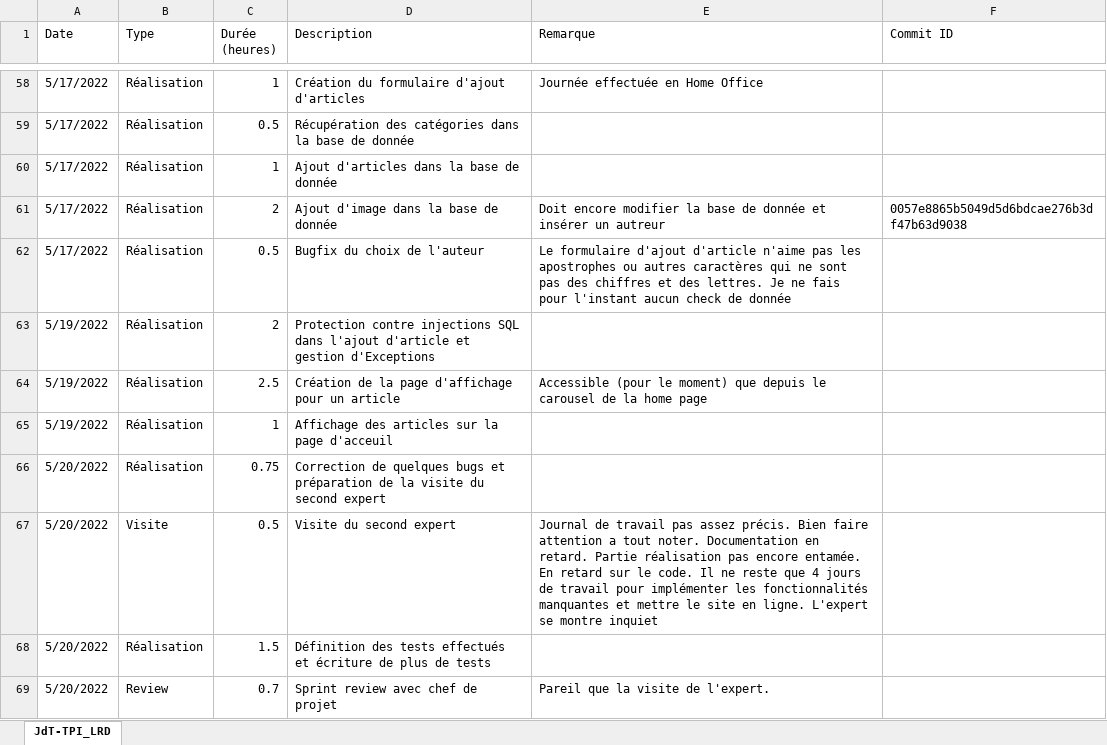
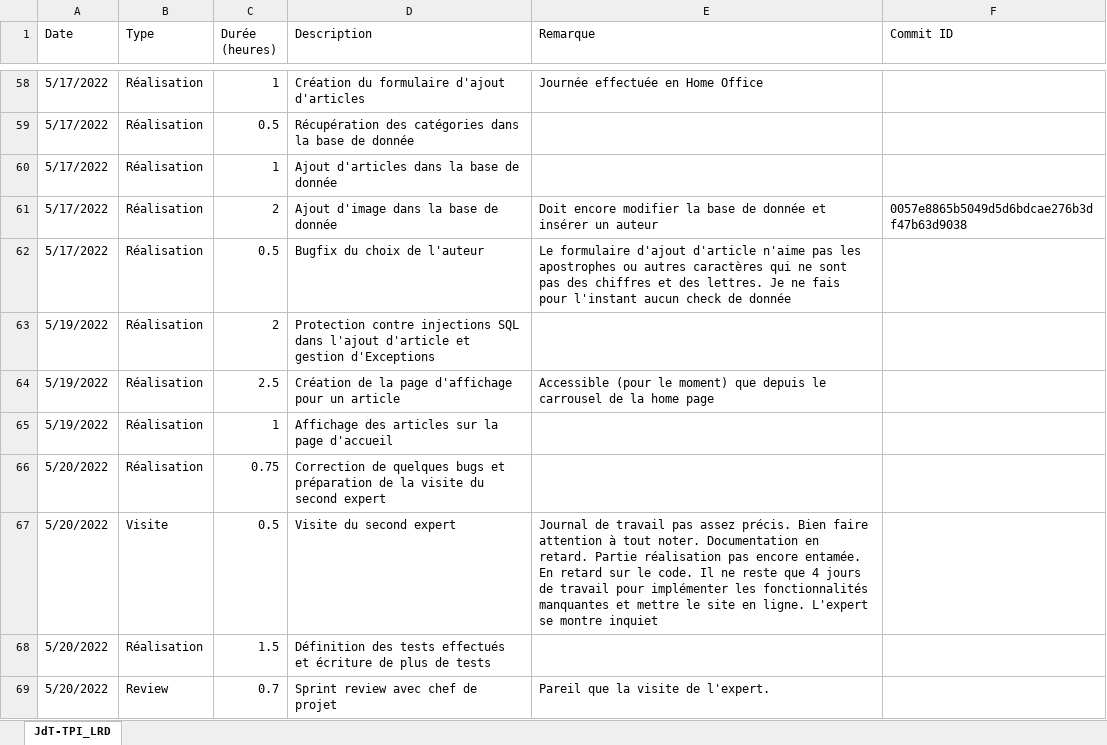
Before and after one commit to LouisRichard/tpi-news-website, an Excel workbook: Documentation/JournalDeTravail.xlsx, sheet JdT-TPI_LRD, drawn as a sheet; only a part is shown, gaps mark what is left out; values as stored, in another font and other column widths than the file's, no cell formats; table styles not drawn; the diff covers the shown part only; the diff names each change by its address in the sheet, - before the commit and + after, or states it on an @@ line.

```diff
--- a/Documentation/JournalDeTravail.xlsx (sheet JdT-TPI_LRD)
+++ b/Documentation/JournalDeTravail.xlsx (sheet JdT-TPI_LRD)
-E61 (Remarque): …insérer un autreur
+E61 (Remarque): …insérer un auteur
-E64 (Remarque): …depuis le carousel de la…
+E64 (Remarque): …depuis le carrousel de la…
-D65 (Description): Affichage des articles sur la page d'acceuil
+D65 (Description): Affichage des articles sur la page d'accueil
-E67 (Remarque): …faire attention a tout noter.…
+E67 (Remarque): …faire attention à tout noter.…
```
Also changed, not shown: 4 added rows and 15 edited cells elsewhere in this sheet, cell formats, 3 other files.
